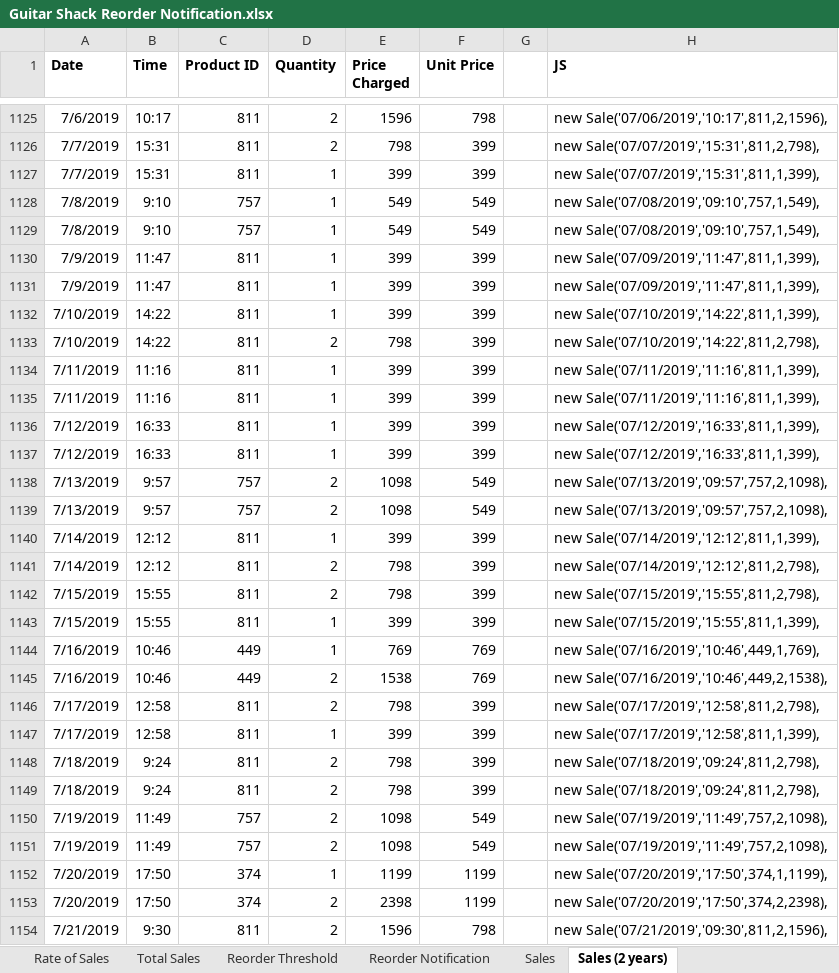
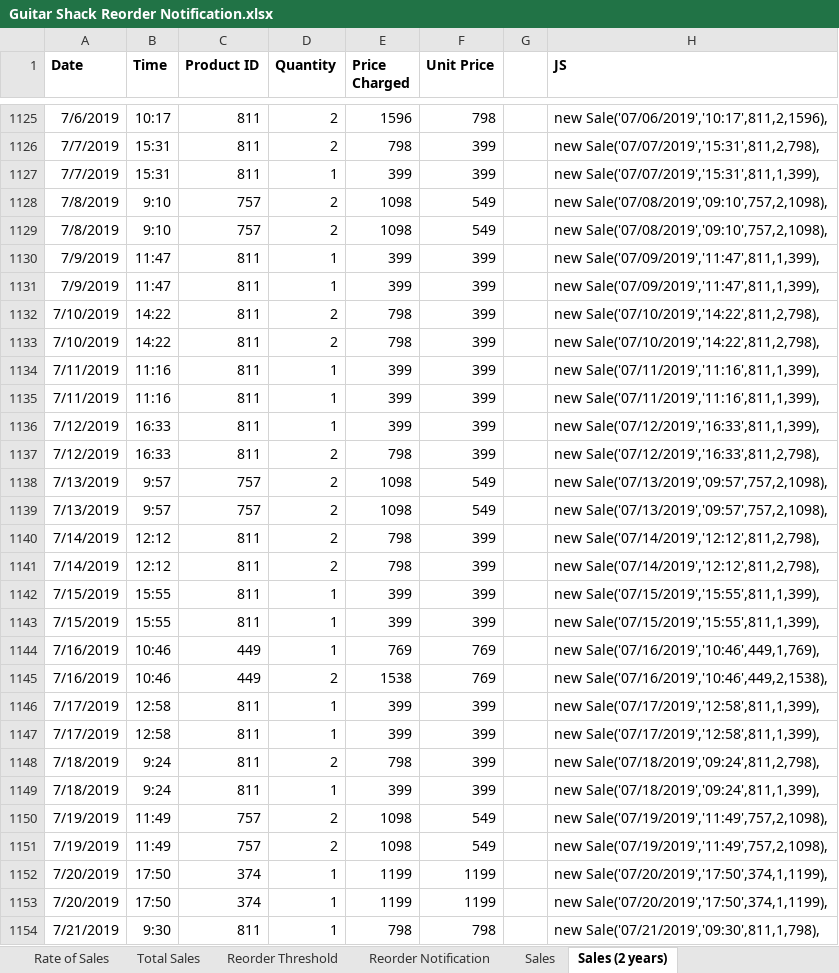
Before and after one commit to JHartog01/GuitarShack, an Excel workbook: Guitar Shack Reorder Notification.xlsx, sheet Sales (2 years), drawn as a sheet; only a part is shown, gaps mark what is left out; values as stored, in another font and other column widths than the file's, no borders; the diff covers the shown part only; the diff names each change by its address in the sheet, - before the commit and + after, or states it on an @@ line.

```diff
--- a/Guitar Shack Reorder Notification.xlsx (sheet Sales (2 years))
+++ b/Guitar Shack Reorder Notification.xlsx (sheet Sales (2 years))
-D1128:D1129 (Quantity): 1
+D1128:D1129 (Quantity): 2
-E1128:E1129 (Price Charged): 549
+E1128:E1129 (Price Charged): 1098
-H1128:H1129 (JS): new Sale('07/08/2019','09:10',757,1,549),
+H1128:H1129 (JS): new Sale('07/08/2019','09:10',757,2,1098),
-D1132 (Quantity): 1
+D1132 (Quantity): 2
-E1132 (Price Charged): 399
+E1132 (Price Charged): 798
-H1132 (JS): new Sale('07/10/2019','14:22',811,1,399),
+H1132 (JS): new Sale('07/10/2019','14:22',811,2,798),
-D1137 (Quantity): 1
+D1137 (Quantity): 2
-E1137 (Price Charged): 399
+E1137 (Price Charged): 798
-H1137 (JS): new Sale('07/12/2019','16:33',811,1,399),
+H1137 (JS): new Sale('07/12/2019','16:33',811,2,798),
-D1140 (Quantity): 1
+D1140 (Quantity): 2
-E1140 (Price Charged): 399
+E1140 (Price Charged): 798
-H1140 (JS): new Sale('07/14/2019','12:12',811,1,399),
+H1140 (JS): new Sale('07/14/2019','12:12',811,2,798),
-D1142 (Quantity): 2
+D1142 (Quantity): 1
-E1142 (Price Charged): 798
+E1142 (Price Charged): 399
-H1142 (JS): new Sale('07/15/2019','15:55',811,2,798),
+H1142 (JS): new Sale('07/15/2019','15:55',811,1,399),
-D1146 (Quantity): 2
+D1146 (Quantity): 1
-E1146 (Price Charged): 798
+E1146 (Price Charged): 399
-H1146 (JS): new Sale('07/17/2019','12:58',811,2,798),
+H1146 (JS): new Sale('07/17/2019','12:58',811,1,399),
-D1149 (Quantity): 2
+D1149 (Quantity): 1
-E1149 (Price Charged): 798
+E1149 (Price Charged): 399
-H1149 (JS): new Sale('07/18/2019','09:24',811,2,798),
+H1149 (JS): new Sale('07/18/2019','09:24',811,1,399),
-D1153:D1154 (Quantity): 2
+D1153:D1154 (Quantity): 1
-E1153 (Price Charged): 2398
+E1153 (Price Charged): 1199
-H1153 (JS): new Sale('07/20/2019','17:50',374,2,2398),
+H1153 (JS): new Sale('07/20/2019','17:50',374,1,1199),
-E1154 (Price Charged): 1596
+E1154 (Price Charged): 798
-H1154 (JS): new Sale('07/21/2019','09:30',811,2,1596),
+H1154 (JS): new Sale('07/21/2019','09:30',811,1,798),
```
Also changed, not shown: 18 added rows, 18 removed rows, 101 moved rows and 1563 edited cells elsewhere in this sheet, formulas that keep their value, 4 other files.
